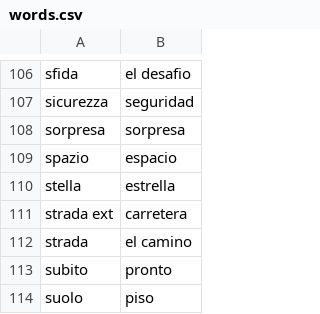
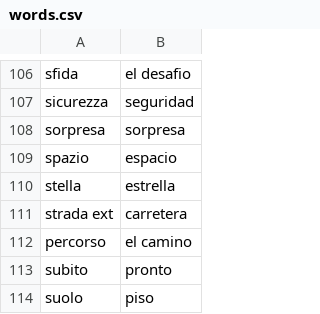
Before and after one commit to Chiquadro841/Espanol_app, a CSV file: words.csv, drawn as a sheet; only a part is shown, gaps mark what is left out.

Commit message:
Update words.csv

```diff
--- a/words.csv
+++ b/words.csv
@@ -111,3 +111,3 @@ stella,estrella
 strada ext,carretera
-strada,el camino
+percorso,el camino
 subito,pronto
```
